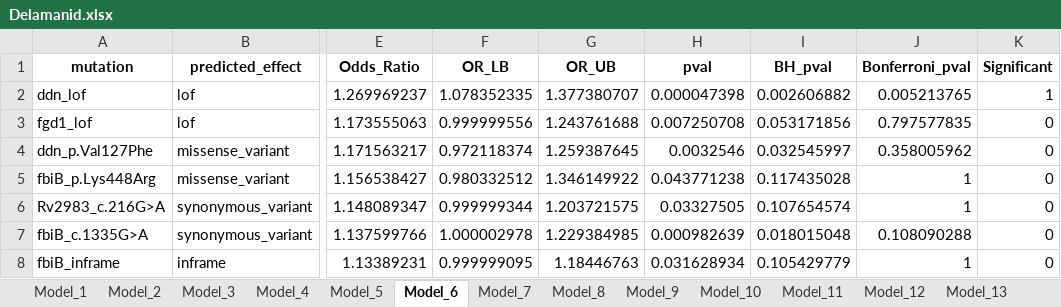
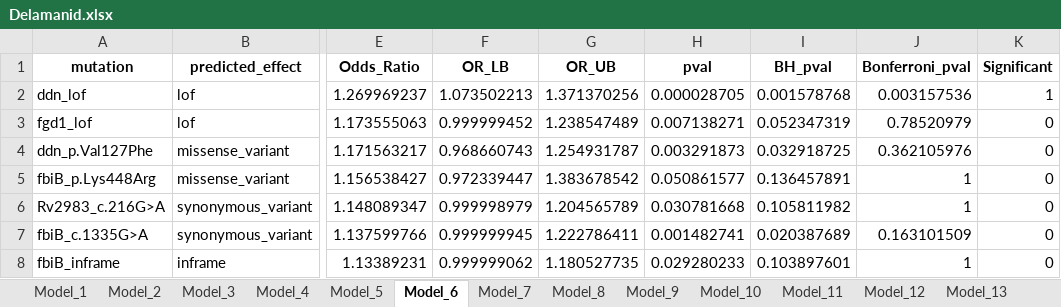
Before and after one commit to farhat-lab/who-analysis, an Excel workbook: results/Delamanid.xlsx, sheet Model_6, drawn as a sheet; only a part is shown, gaps mark what is left out; values as stored, in another font and other column widths than the file's, no borders; the diff covers the shown part only; the diff names each change by its address in the sheet, - before the commit and + after, or states it on an @@ line.

```diff
--- a/results/Delamanid.xlsx (sheet Model_6)
+++ b/results/Delamanid.xlsx (sheet Model_6)
-F2 (OR_LB): 1.078352335
+F2 (OR_LB): 1.073502213
-G2 (OR_UB): 1.377380707
+G2 (OR_UB): 1.371370256
-H2 (pval): 0.000047398
+H2 (pval): 0.000028705
-I2 (BH_pval): 0.002606882
+I2 (BH_pval): 0.001578768
-J2 (Bonferroni_pval): 0.005213765
+J2 (Bonferroni_pval): 0.003157536
-F3 (OR_LB): 0.999999556
+F3 (OR_LB): 0.999999452
-G3 (OR_UB): 1.243761688
+G3 (OR_UB): 1.238547489
-H3 (pval): 0.007250708
+H3 (pval): 0.007138271
-I3 (BH_pval): 0.053171856
+I3 (BH_pval): 0.052347319
-J3 (Bonferroni_pval): 0.797577835
+J3 (Bonferroni_pval): 0.78520979
-F4 (OR_LB): 0.972118374
+F4 (OR_LB): 0.968660743
-G4 (OR_UB): 1.259387645
+G4 (OR_UB): 1.254931787
-H4 (pval): 0.0032546
+H4 (pval): 0.003291873
-I4 (BH_pval): 0.032545997
+I4 (BH_pval): 0.032918725
-J4 (Bonferroni_pval): 0.358005962
+J4 (Bonferroni_pval): 0.362105976
-F5 (OR_LB): 0.980332512
+F5 (OR_LB): 0.972339447
-G5 (OR_UB): 1.346149922
+G5 (OR_UB): 1.383678542
-H5 (pval): 0.043771238
+H5 (pval): 0.050861577
-I5 (BH_pval): 0.117435028
+I5 (BH_pval): 0.136457891
-F6 (OR_LB): 0.999999344
+F6 (OR_LB): 0.999998979
-G6 (OR_UB): 1.203721575
+G6 (OR_UB): 1.204565789
-H6 (pval): 0.03327505
+H6 (pval): 0.030781668
-I6 (BH_pval): 0.107654574
+I6 (BH_pval): 0.105811982
-F7 (OR_LB): 1.000002978
+F7 (OR_LB): 0.999999945
-G7 (OR_UB): 1.229384985
+G7 (OR_UB): 1.222786411
-H7 (pval): 0.000982639
+H7 (pval): 0.001482741
-I7 (BH_pval): 0.018015048
+I7 (BH_pval): 0.020387689
-J7 (Bonferroni_pval): 0.108090288
+J7 (Bonferroni_pval): 0.163101509
-F8 (OR_LB): 0.999999095
+F8 (OR_LB): 0.999999062
-G8 (OR_UB): 1.18446763
+G8 (OR_UB): 1.180527735
-H8 (pval): 0.031628934
+H8 (pval): 0.029280233
-I8 (BH_pval): 0.105429779
+I8 (BH_pval): 0.103897601
```
Also changed, not shown: 4 added rows, 4 removed rows and 395 edited cells elsewhere in this sheet, sheet Model_12, sheet Model_9, sheet Model_11, sheet Model_10, sheet Model_8, sheet Model_16, 9 more sheets, results/ALLDrugs_summaries.xlsx, 2 other files.
